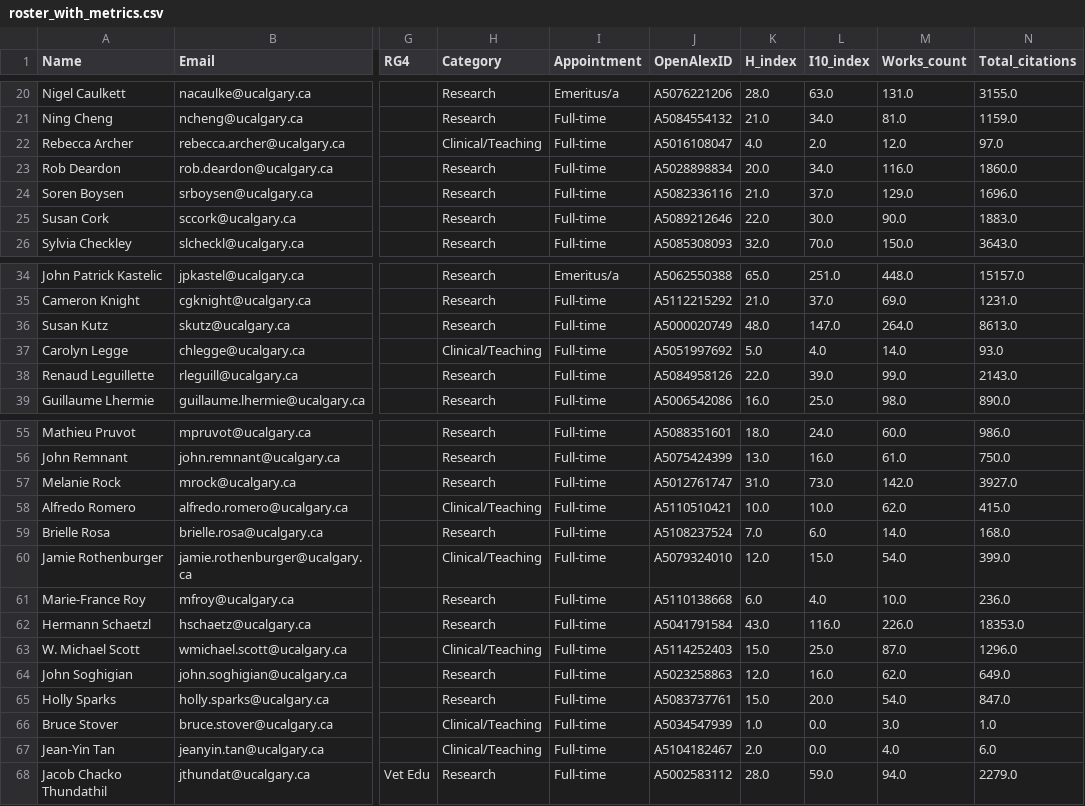
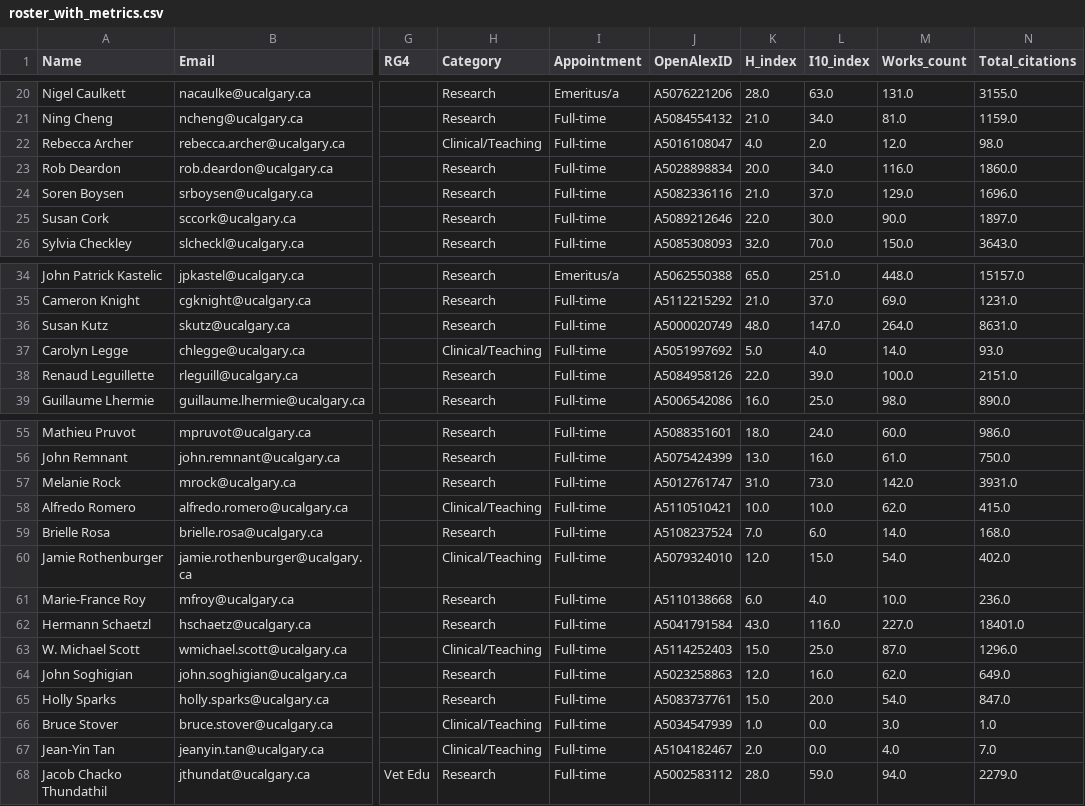
Before and after one commit to Jeroendebuck/UCVM_Dashboard, a CSV file: data/roster_with_metrics.csv, drawn as a sheet; only a part is shown, gaps mark what is left out; the diff covers the shown part only; the diff names each change by its address in the sheet, - before the commit and + after, or states it on an @@ line.

```diff
--- a/data/roster_with_metrics.csv
+++ b/data/roster_with_metrics.csv
-N22 (Total_citations): 97.0
+N22 (Total_citations): 98.0
-N25 (Total_citations): 1883.0
+N25 (Total_citations): 1897.0
-N36 (Total_citations): 8613.0
+N36 (Total_citations): 8631.0
-M38 (Works_count): 99.0
+M38 (Works_count): 100.0
-N38 (Total_citations): 2143.0
+N38 (Total_citations): 2151.0
-N57 (Total_citations): 3927.0
+N57 (Total_citations): 3931.0
-N60 (Total_citations): 399.0
+N60 (Total_citations): 402.0
-M62 (Works_count): 226.0
+M62 (Works_count): 227.0
-N62 (Total_citations): 18353.0
+N62 (Total_citations): 18401.0
-N67 (Total_citations): 6.0
+N67 (Total_citations): 7.0
```
Also changed, not shown: 4 edited cells elsewhere in this file, 5 other files.
